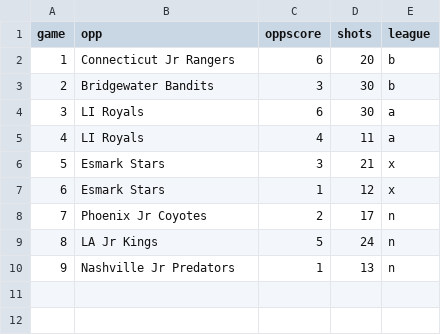
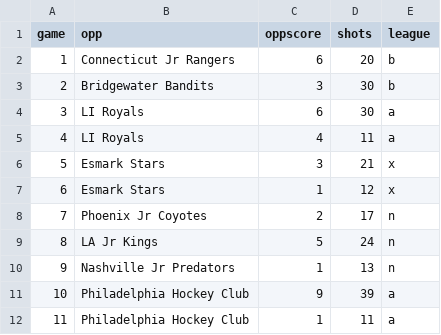
Before and after one commit to werntzp/hockey-stats, a CSV file: gavin_2021-22.csv, drawn as a sheet; the diff names each change by its address in the sheet, - before the commit and + after, or states it on an @@ line.

Commit message:
Update gavin_2021-22.csv

```diff
--- a/gavin_2021-22.csv
+++ b/gavin_2021-22.csv
+row 11: 10 | Philadelphia Hockey Club | 9 | 39 | a
+row 12: 11 | Philadelphia Hockey Club | 1 | 11 | a
```
